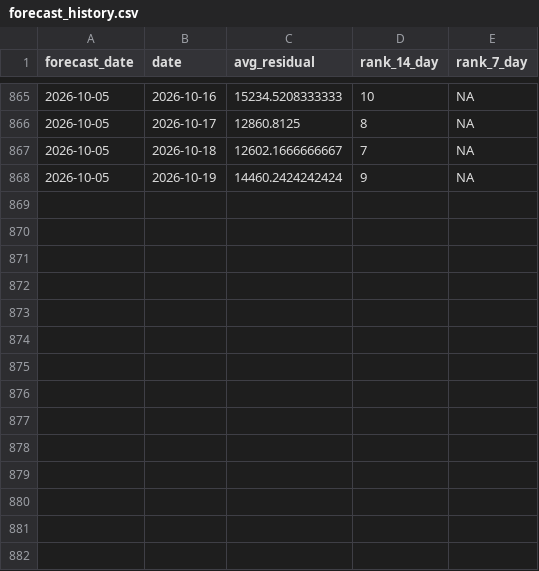
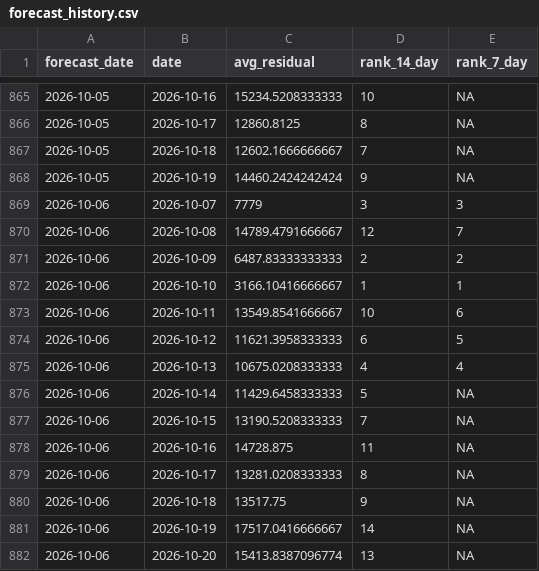
Before and after one commit to SamInnes26/electricity-forecast, a CSV file: data/forecast_history.csv, drawn as a sheet; only a part is shown, gaps mark what is left out; the diff names each change by its address in the sheet, - before the commit and + after, or states it on an @@ line.

```diff
--- a/data/forecast_history.csv
+++ b/data/forecast_history.csv
+row 869: 2026-10-06 | 2026-10-07 | 7779 | 3 | 3
+row 870: 2026-10-06 | 2026-10-08 | 14789.4791666667 | 12 | 7
+row 871: 2026-10-06 | 2026-10-09 | 6487.83333333333 | 2 | 2
+row 872: 2026-10-06 | 2026-10-10 | 3166.10416666667 | 1 | 1
+row 873: 2026-10-06 | 2026-10-11 | 13549.8541666667 | 10 | 6
+row 874: 2026-10-06 | 2026-10-12 | 11621.3958333333 | 6 | 5
+row 875: 2026-10-06 | 2026-10-13 | 10675.0208333333 | 4 | 4
+row 876: 2026-10-06 | 2026-10-14 | 11429.6458333333 | 5 | NA
+row 877: 2026-10-06 | 2026-10-15 | 13190.5208333333 | 7 | NA
+row 878: 2026-10-06 | 2026-10-16 | 14728.875 | 11 | NA
+row 879: 2026-10-06 | 2026-10-17 | 13281.0208333333 | 8 | NA
+row 880: 2026-10-06 | 2026-10-18 | 13517.75 | 9 | NA
+row 881: 2026-10-06 | 2026-10-19 | 17517.0416666667 | 14 | NA
+row 882: 2026-10-06 | 2026-10-20 | 15413.8387096774 | 13 | NA
```
Also changed, not shown: data/latest_forecast.csv, 1 other file.
